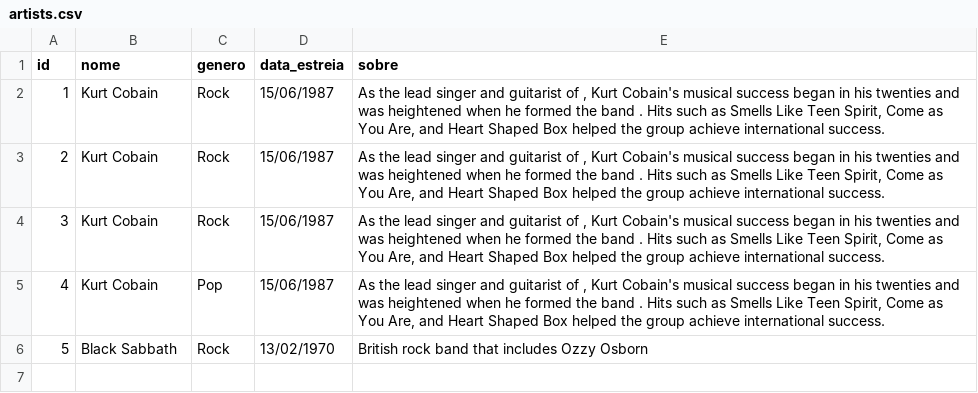
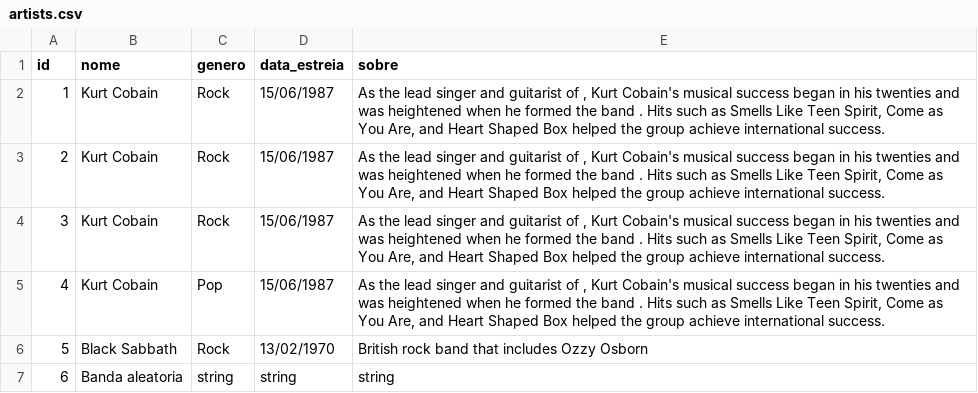
Before and after one commit to JoseVitorNobreUFC/SistemaDeMusicaPersistencia, a CSV file: back-end/data/artists.csv, drawn as a sheet.

```diff
--- a/back-end/data/artists.csv
+++ b/back-end/data/artists.csv
@@ -6 +6,2 @@ id,nome,genero,data_estreia,sobre
 5,Black Sabbath,Rock,13/02/1970,British rock band that includes Ozzy Osborn
+6,Banda aleatoria,string,string,string
```
Also changed, not shown: back-end/data/albuns.csv, back-end/data/musics.csv, 2 other files.
